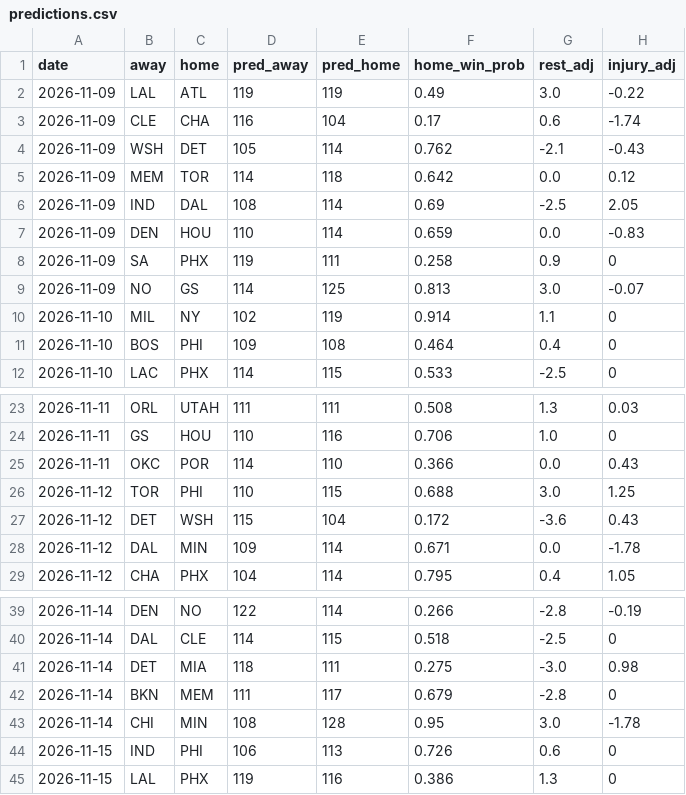
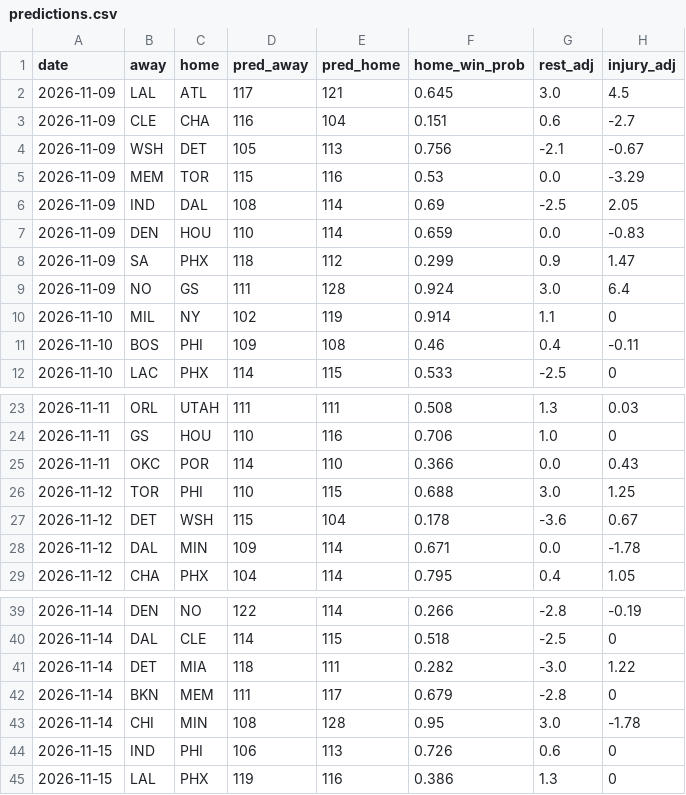
Before and after one commit to Eden1-K/NBACode, a CSV file: nba-ladder/docs/predictions.csv, drawn as a sheet; only a part is shown, gaps mark what is left out.

Commit message:
Ladder update 2026-11-09

```diff
--- a/nba-ladder/docs/predictions.csv
+++ b/nba-ladder/docs/predictions.csv
@@ -1,12 +1,12 @@
 date,away,home,pred_away,pred_home,home_win_prob,rest_adj,injury_adj
-2026-11-09,LAL,ATL,119,119,0.49,3.0,-0.22
-2026-11-09,CLE,CHA,116,104,0.17,0.6,-1.74
-2026-11-09,WSH,DET,105,114,0.762,-2.1,-0.43
-2026-11-09,MEM,TOR,114,118,0.642,0.0,0.12
+2026-11-09,LAL,ATL,117,121,0.645,3.0,4.5
+2026-11-09,CLE,CHA,116,104,0.151,0.6,-2.7
+2026-11-09,WSH,DET,105,113,0.756,-2.1,-0.67
+2026-11-09,MEM,TOR,115,116,0.53,0.0,-3.29
 2026-11-09,IND,DAL,108,114,0.69,-2.5,2.05
 2026-11-09,DEN,HOU,110,114,0.659,0.0,-0.83
-2026-11-09,SA,PHX,119,111,0.258,0.9,0
-2026-11-09,NO,GS,114,125,0.813,3.0,-0.07
+2026-11-09,SA,PHX,118,112,0.299,0.9,1.47
+2026-11-09,NO,GS,111,128,0.924,3.0,6.4
 2026-11-10,MIL,NY,102,119,0.914,1.1,0
-2026-11-10,BOS,PHI,109,108,0.464,0.4,0
+2026-11-10,BOS,PHI,109,108,0.46,0.4,-0.11
 2026-11-10,LAC,PHX,114,115,0.533,-2.5,0
@@ -26,3 +26,3 @@ date,away,home,pred_away,pred_home,home_win_prob,rest_adj,injury_adj
 2026-11-12,TOR,PHI,110,115,0.688,3.0,1.25
-2026-11-12,DET,WSH,115,104,0.172,-3.6,0.43
+2026-11-12,DET,WSH,115,104,0.178,-3.6,0.67
 2026-11-12,DAL,MIN,109,114,0.671,0.0,-1.78
@@ -40,3 +40,3 @@ date,away,home,pred_away,pred_home,home_win_prob,rest_adj,injury_adj
 2026-11-14,DAL,CLE,114,115,0.518,-2.5,0
-2026-11-14,DET,MIA,118,111,0.275,-3.0,0.98
+2026-11-14,DET,MIA,118,111,0.282,-3.0,1.22
 2026-11-14,BKN,MEM,111,117,0.679,-2.8,0
```
Also changed, not shown: 4 other files.
